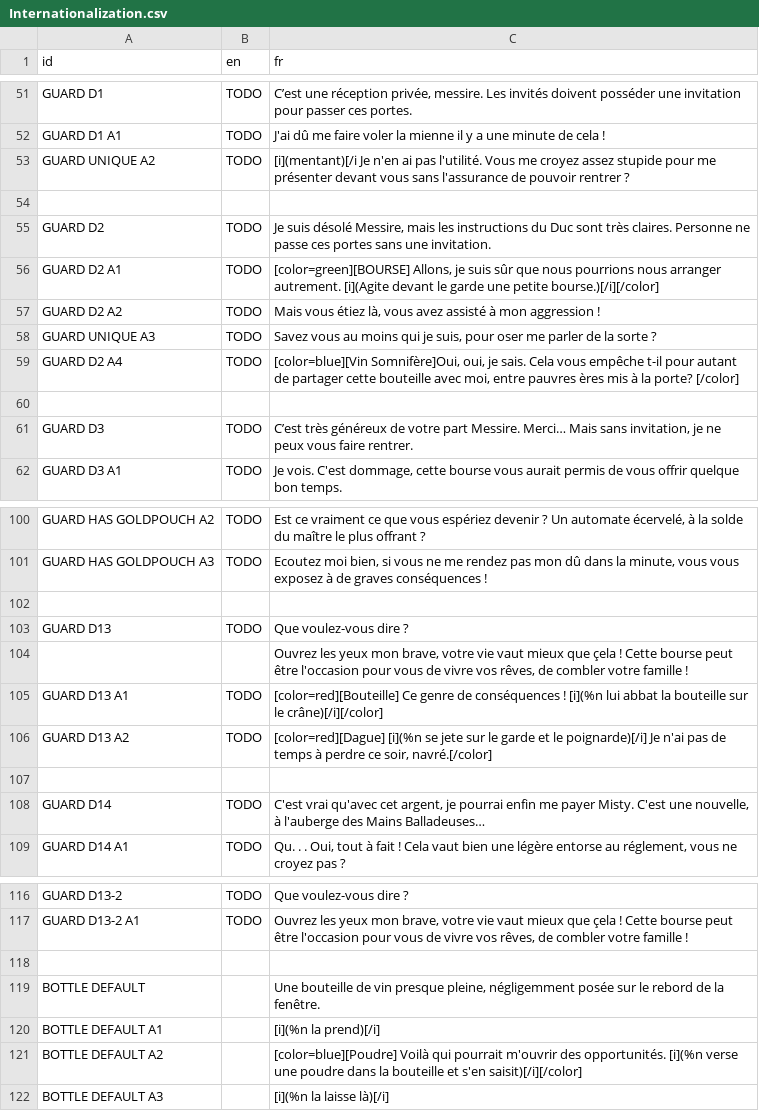
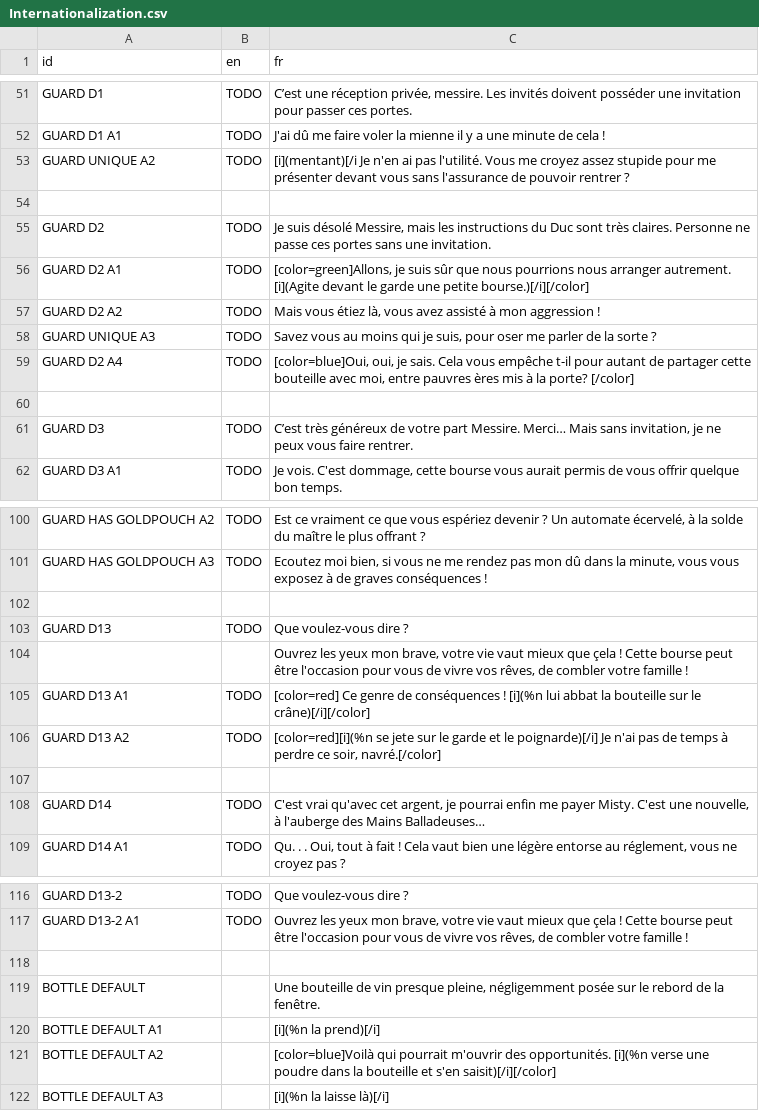
Before and after one commit to DualWielding/1GAM-November, a CSV file: Game/GeneralData/Internationalization.csv, drawn as a sheet; only a part is shown, gaps mark what is left out.

Commit message:
cardName removed

```diff
--- a/Game/GeneralData/Internationalization.csv
+++ b/Game/GeneralData/Internationalization.csv
@@ -55,6 +55,6 @@ GUARD UNIQUE A2,TODO,[i](mentant)[/i Je n'en ai pas l'utilité. Vous me croyez a
 GUARD D2,TODO,"Je suis désolé Messire, mais les instructions du Duc sont très claires. Personne ne passe ces portes sans une invitation."
-GUARD D2 A1,TODO,"[color=green][BOURSE] Allons, je suis sûr que nous pourrions nous arranger autrement. [i](Agite devant le garde une petite bourse.)[/i][/color]"
+GUARD D2 A1,TODO,"[color=green]Allons, je suis sûr que nous pourrions nous arranger autrement. [i](Agite devant le garde une petite bourse.)[/i][/color]"
 GUARD D2 A2,TODO,"Mais vous étiez là, vous avez assisté à mon aggression !"
 GUARD UNIQUE A3,TODO,"Savez vous au moins qui je suis, pour oser me parler de la sorte ?"
-GUARD D2 A4,TODO,"[color=blue][Vin Somnifère]Oui, oui, je sais. Cela vous empêche t-il pour autant de partager cette bouteille avec moi, entre pauvres ères mis à la porte? [/color]"
+GUARD D2 A4,TODO,"[color=blue]Oui, oui, je sais. Cela vous empêche t-il pour autant de partager cette bouteille avec moi, entre pauvres ères mis à la porte? [/color]"
 ,,
@@ -104,4 +104,4 @@ GUARD D13,TODO,Que voulez-vous dire ?
 ,,"Ouvrez les yeux mon brave, votre vie vaut mieux que çela ! Cette bourse peut être l'occasion pour vous de vivre vos rêves, de combler votre famille !"
-GUARD D13 A1,TODO,[color=red][Bouteille] Ce genre de conséquences ! [i](%n lui abbat la bouteille sur le crâne)[/i][/color]
-GUARD D13 A2,TODO,"[color=red][Dague] [i](%n se jete sur le garde et le poignarde)[/i] Je n'ai pas de temps à perdre ce soir, navré.[/color]"
+GUARD D13 A1,TODO,[color=red] Ce genre de conséquences ! [i](%n lui abbat la bouteille sur le crâne)[/i][/color]
+GUARD D13 A2,TODO,"[color=red][i](%n se jete sur le garde et le poignarde)[/i] Je n'ai pas de temps à perdre ce soir, navré.[/color]"
 ,,
@@ -120,3 +120,3 @@ BOTTLE DEFAULT,,"Une bouteille de vin presque pleine, négligemment posée sur l
 BOTTLE DEFAULT A1,,[i](%n la prend)[/i]
-BOTTLE DEFAULT A2,,[color=blue][Poudre] Voilà qui pourrait m'ouvrir des opportunités. [i](%n verse une poudre dans la bouteille et s'en saisit)[/i][/color]
+BOTTLE DEFAULT A2,,[color=blue]Voilà qui pourrait m'ouvrir des opportunités. [i](%n verse une poudre dans la bouteille et s'en saisit)[/i][/color]
 BOTTLE DEFAULT A3,,[i](%n la laisse là)[/i]
```
